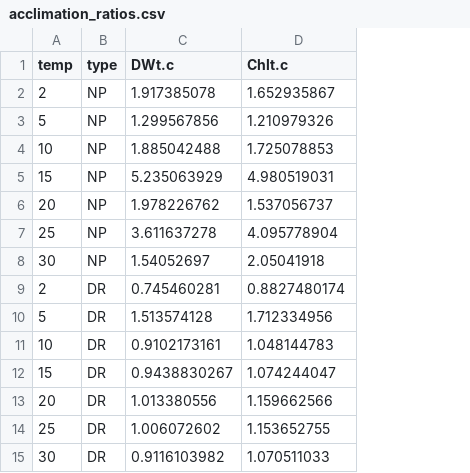
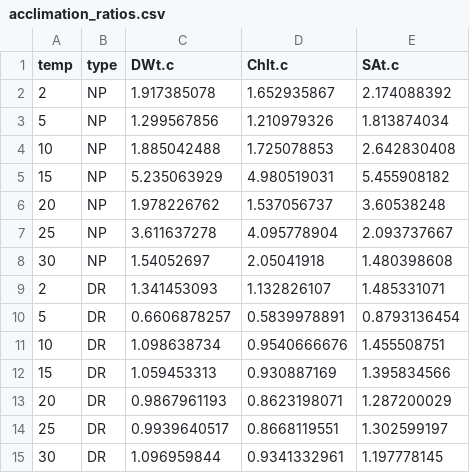
Before and after one commit to emmagemal/BryumAcclimation, a CSV file: Data/acclimation_ratios.csv, drawn as a sheet; the diff names each change by its address in the sheet, - before the commit and + after, or states it on an @@ line.

Commit message:
Emma made more SA-based plots and data

```diff
--- a/Data/acclimation_ratios.csv
+++ b/Data/acclimation_ratios.csv
+column E (SAt.c), rows 2-15: 2.174088392 | 1.813874034 | 2.642830408 | 5.455908182 | 3.60538248 | 2.093737667 | 1.480398608 | 1.485331071 | 0.8793136454 | 1.455508751 | 1.395834566 | 1.287200029 | 1.302599197 | 1.197778145
-C9 (DWt.c): 0.745460281
+C9 (DWt.c): 1.341453093
-D9 (Chlt.c): 0.8827480174
+D9 (Chlt.c): 1.132826107
-C10 (DWt.c): 1.513574128
+C10 (DWt.c): 0.6606878257
-D10 (Chlt.c): 1.712334956
+D10 (Chlt.c): 0.5839978891
-C11 (DWt.c): 0.9102173161
+C11 (DWt.c): 1.098638734
-D11 (Chlt.c): 1.048144783
+D11 (Chlt.c): 0.9540666676
-C12 (DWt.c): 0.9438830267
+C12 (DWt.c): 1.059453313
-D12 (Chlt.c): 1.074244047
+D12 (Chlt.c): 0.930887169
-C13 (DWt.c): 1.013380556
+C13 (DWt.c): 0.9867961193
-D13 (Chlt.c): 1.159662566
+D13 (Chlt.c): 0.8623198071
-C14 (DWt.c): 1.006072602
+C14 (DWt.c): 0.9939640517
-D14 (Chlt.c): 1.153652755
+D14 (Chlt.c): 0.8668119551
-C15 (DWt.c): 0.9116103982
+C15 (DWt.c): 1.096959844
-D15 (Chlt.c): 1.070511033
+D15 (Chlt.c): 0.9341332961
```
Also changed, not shown: 4 other files.
